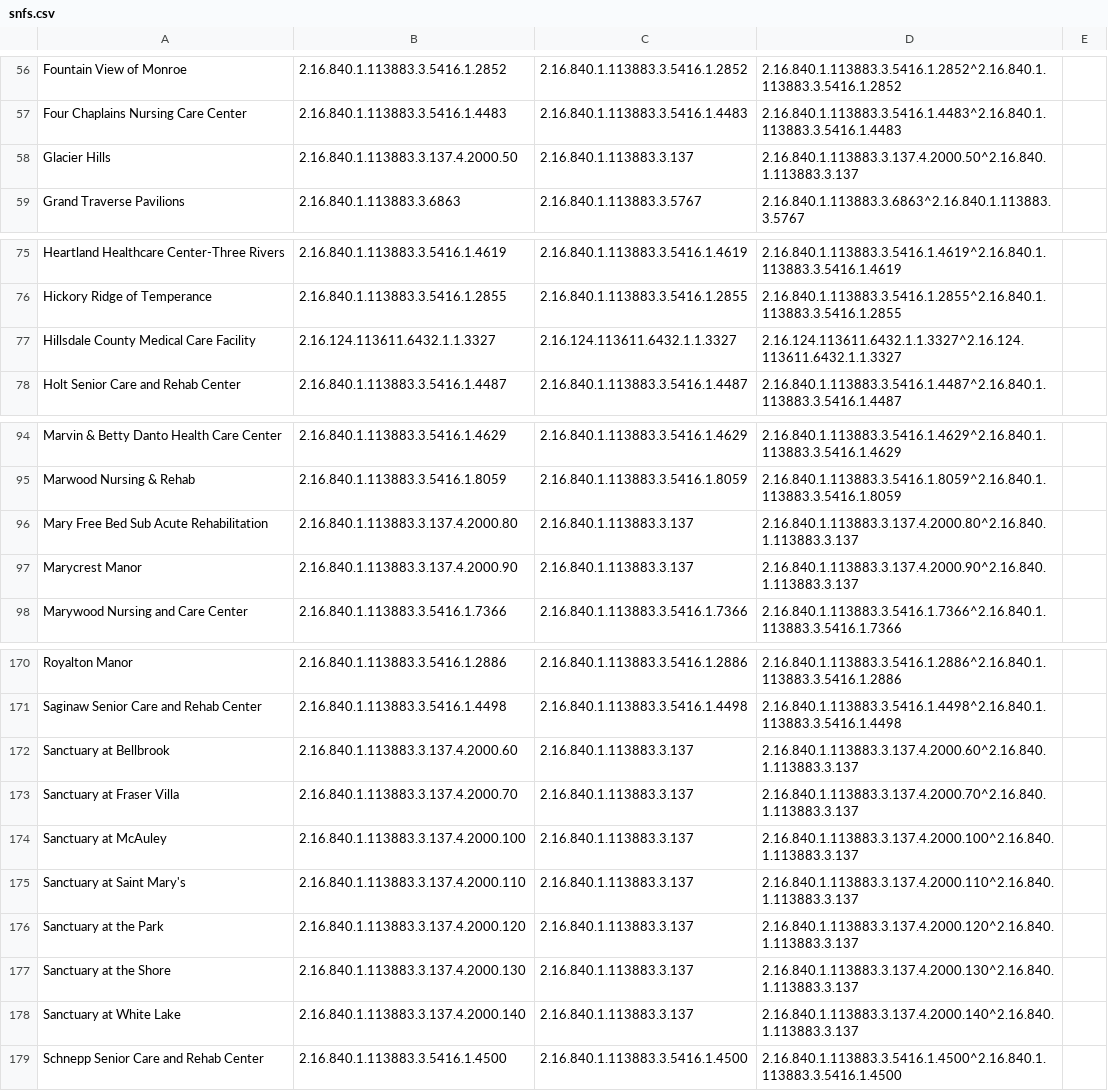
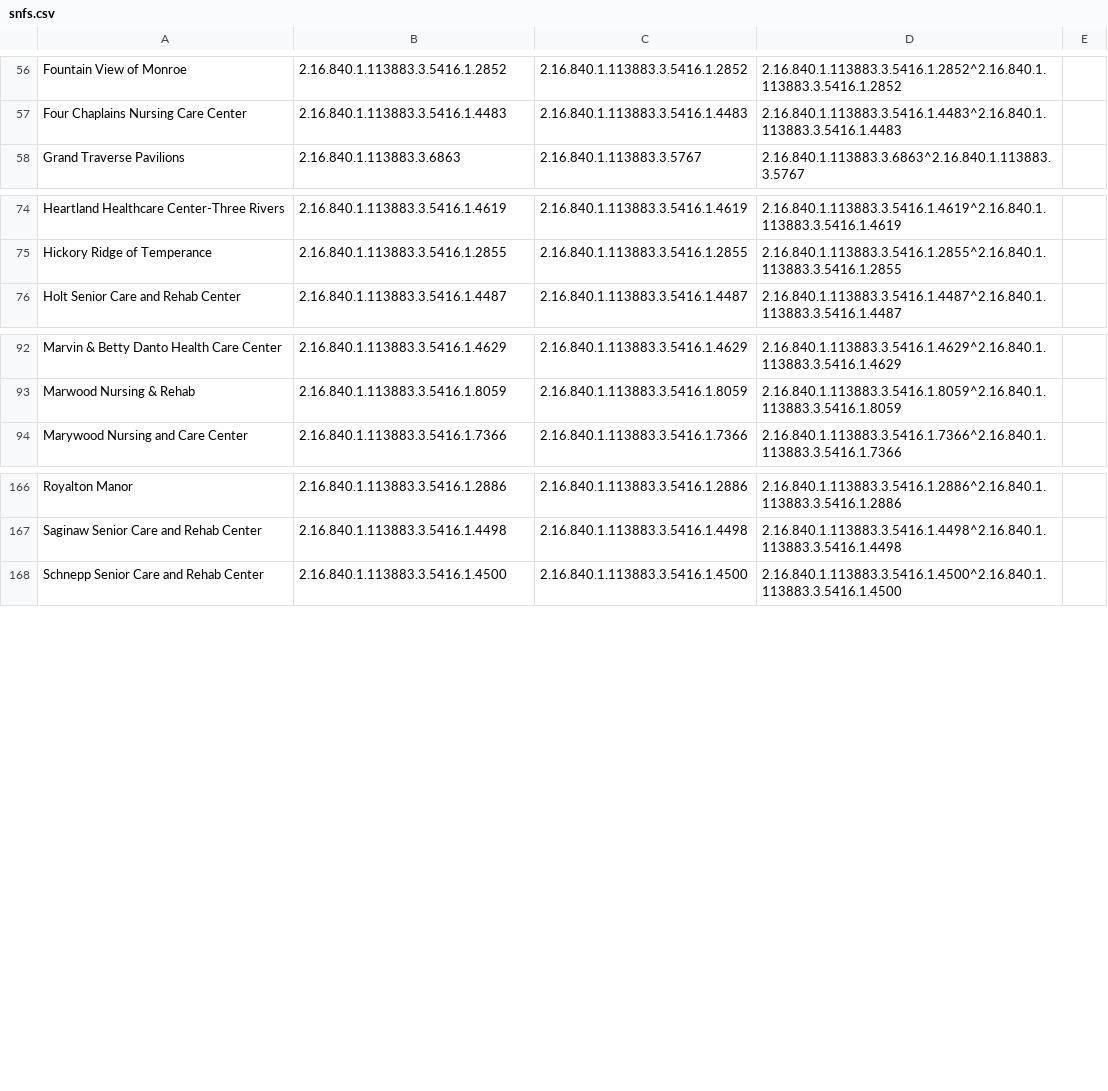
Before and after one commit to informationsoftworks/mihin, a CSV file: oids/snfs.csv, drawn as a sheet; only a part is shown, gaps mark what is left out; the diff names each change by its address in the sheet, - before the commit and + after, or states it on an @@ line.

```diff
--- a/oids/snfs.csv
+++ b/oids/snfs.csv
-row 58: Glacier Hills | 2.16.840.1.113883.3.137.4.2000.50 | 2.16.840.1.113883.3.137 | 2.16.840.1.113883.3.137.4.2000.50^2.16.840.1.113883.3.137
-row 77: Hillsdale County Medical Care Facility | 2.16.124.113611.6432.1.1.3327 | 2.16.124.113611.6432.1.1.3327 | 2.16.124.113611.6432.1.1.3327^2.16.124.113611.6432.1.1.3327
-row 96: Mary Free Bed Sub Acute Rehabilitation | 2.16.840.1.113883.3.137.4.2000.80 | 2.16.840.1.113883.3.137 | 2.16.840.1.113883.3.137.4.2000.80^2.16.840.1.113883.3.137
-row 97: Marycrest Manor | 2.16.840.1.113883.3.137.4.2000.90 | 2.16.840.1.113883.3.137 | 2.16.840.1.113883.3.137.4.2000.90^2.16.840.1.113883.3.137
-row 172: Sanctuary at Bellbrook | 2.16.840.1.113883.3.137.4.2000.60 | 2.16.840.1.113883.3.137 | 2.16.840.1.113883.3.137.4.2000.60^2.16.840.1.113883.3.137
-row 173: Sanctuary at Fraser Villa | 2.16.840.1.113883.3.137.4.2000.70 | 2.16.840.1.113883.3.137 | 2.16.840.1.113883.3.137.4.2000.70^2.16.840.1.113883.3.137
-row 174: Sanctuary at McAuley | 2.16.840.1.113883.3.137.4.2000.100 | 2.16.840.1.113883.3.137 | 2.16.840.1.113883.3.137.4.2000.100^2.16.840.1.113883.3.137
-row 175: Sanctuary at Saint Mary's | 2.16.840.1.113883.3.137.4.2000.110 | 2.16.840.1.113883.3.137 | 2.16.840.1.113883.3.137.4.2000.110^2.16.840.1.113883.3.137
-row 176: Sanctuary at the Park | 2.16.840.1.113883.3.137.4.2000.120 | 2.16.840.1.113883.3.137 | 2.16.840.1.113883.3.137.4.2000.120^2.16.840.1.113883.3.137
-row 177: Sanctuary at the Shore | 2.16.840.1.113883.3.137.4.2000.130 | 2.16.840.1.113883.3.137 | 2.16.840.1.113883.3.137.4.2000.130^2.16.840.1.113883.3.137
-row 178: Sanctuary at White Lake | 2.16.840.1.113883.3.137.4.2000.140 | 2.16.840.1.113883.3.137 | 2.16.840.1.113883.3.137.4.2000.140^2.16.840.1.113883.3.137
```
Also changed, not shown: oids/hhas.csv.
